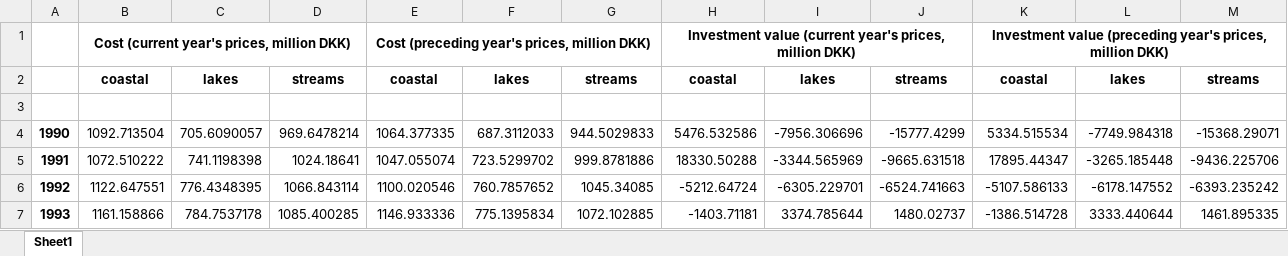
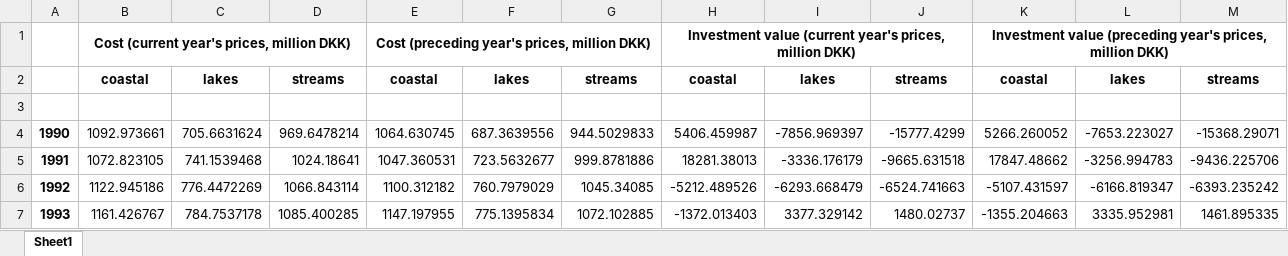
Before and after one commit to thornoe/GreenGDP, an Excel workbook: gis/output/all_nominal.xlsx, sheet Sheet1, drawn as a sheet; only a part is shown; values as stored, in another font and other column widths than the file's, no borders; the diff covers the shown part only; the diff names each change by its address in the sheet, - before the commit and + after, or states it on an @@ line.

```diff
--- a/gis/output/all_nominal.xlsx (sheet Sheet1)
+++ b/gis/output/all_nominal.xlsx (sheet Sheet1)
-B4: 1092.713504
+B4: 1092.973661
-C4: 705.6090057
+C4: 705.6631624
-E4: 1064.377335
+E4: 1064.630745
-F4: 687.3112033
+F4: 687.3639556
-H4: 5476.532586
+H4: 5406.459987
-I4: -7956.306696
+I4: -7856.969397
-K4: 5334.515534
+K4: 5266.260052
-L4: -7749.984318
+L4: -7653.223027
-B5: 1072.510222
+B5: 1072.823105
-C5: 741.1198398
+C5: 741.1539468
-E5: 1047.055074
+E5: 1047.360531
-F5: 723.5299702
+F5: 723.5632677
-H5: 18330.50288
+H5: 18281.38013
-I5: -3344.565969
+I5: -3336.176179
-K5: 17895.44347
+K5: 17847.48662
-L5: -3265.185448
+L5: -3256.994783
-B6: 1122.647551
+B6: 1122.945186
-C6: 776.4348395
+C6: 776.4472269
-E6: 1100.020546
+E6: 1100.312182
-F6: 760.7857652
+F6: 760.7979029
-H6: -5212.64724
+H6: -5212.489526
-I6: -6305.229701
+I6: -6293.668479
-K6: -5107.586133
+K6: -5107.431597
-L6: -6178.147552
+L6: -6166.819347
-B7: 1161.158866
+B7: 1161.426767
-E7: 1146.933336
+E7: 1147.197955
-H7: -1403.71181
+H7: -1372.013403
-I7: 3374.785644
+I7: 3377.329142
-K7: -1386.514728
+K7: -1355.204663
-L7: 3333.440644
+L7: 3335.952981
```
Also changed, not shown: 114 edited cells elsewhere in this sheet, gis/output/all_eco_LessThanGood.xlsx, 17 other files.
